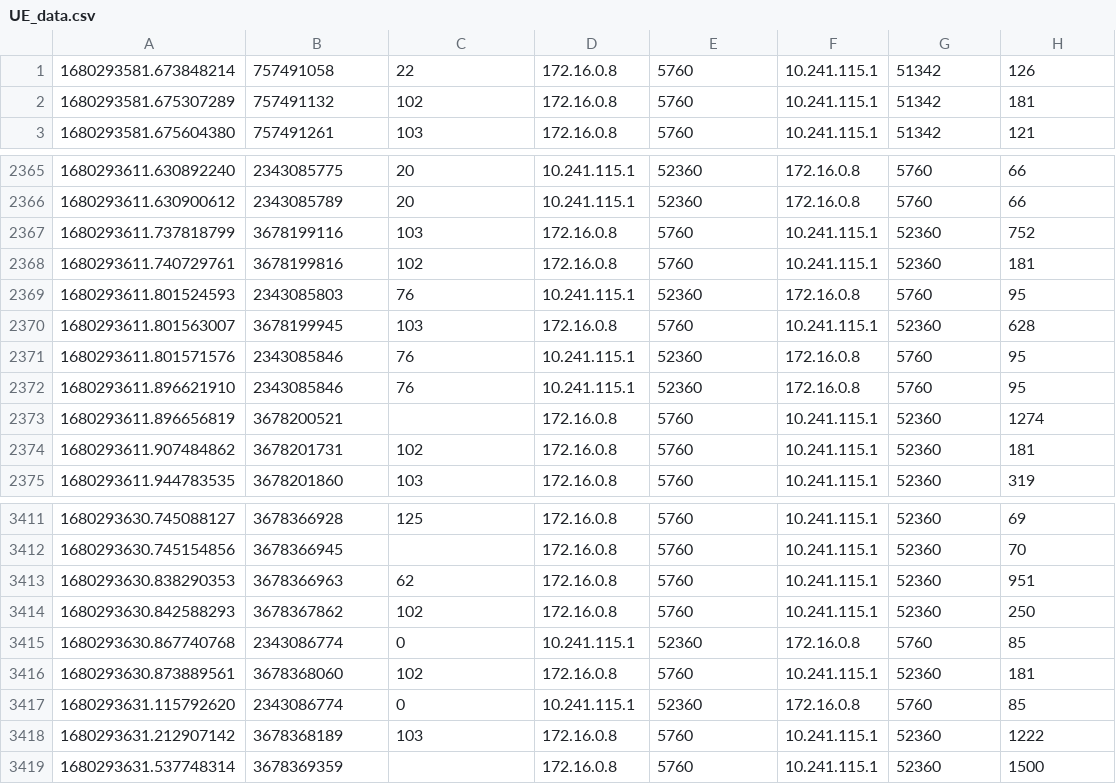
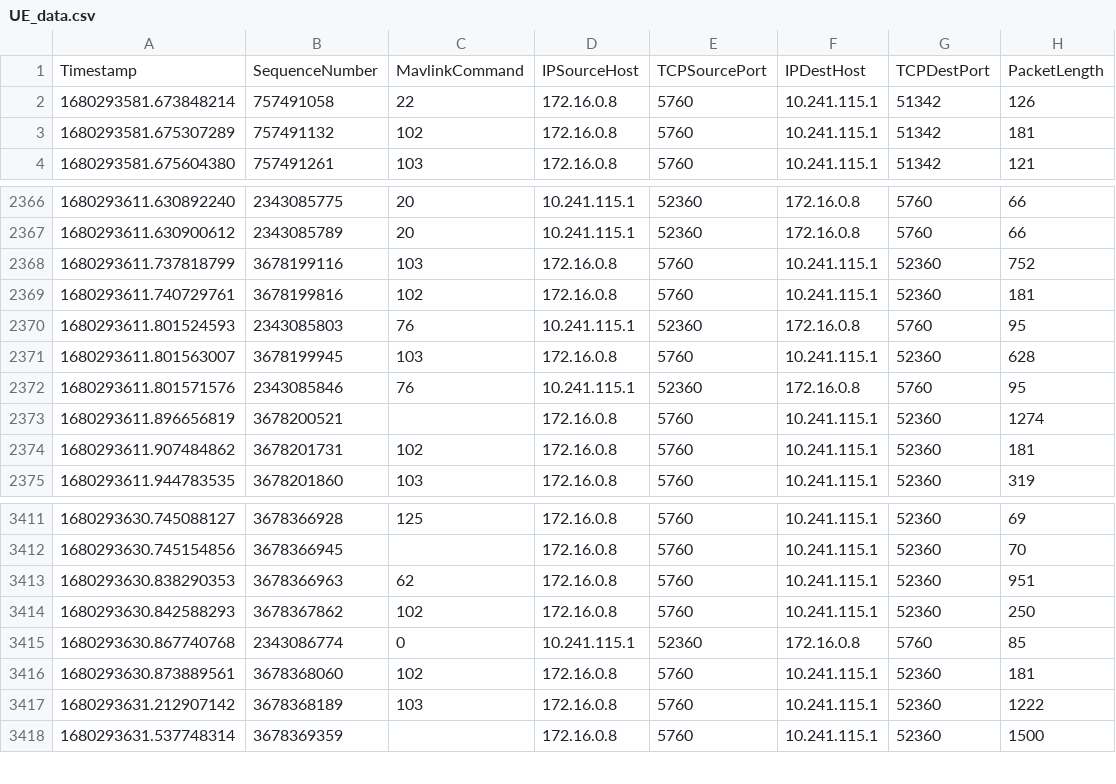
Before and after one commit to matbord/uav-data-collection, a CSV file: data/UE_data.csv (was UE_data.csv), drawn as a sheet; only a part is shown, gaps mark what is left out.

```diff
--- a/UE_data.csv
+++ b/data/UE_data.csv
@@ -1 +1,2 @@
+Timestamp,SequenceNumber,MavlinkCommand,IPSourceHost,TCPSourcePort,IPDestHost,TCPDestPort,PacketLength
 1680293581.673848214,757491058,22,172.16.0.8,5760,10.241.115.1,51342,126
@@ -2371,3 +2372,2 @@
 1680293611.801571576,2343085846,76,10.241.115.1,52360,172.16.0.8,5760,95
-1680293611.896621910,2343085846,76,10.241.115.1,52360,172.16.0.8,5760,95
 1680293611.896656819,3678200521,,172.16.0.8,5760,10.241.115.1,52360,1274
@@ -3416,3 +3416,2 @@
 1680293630.873889561,3678368060,102,172.16.0.8,5760,10.241.115.1,52360,181
-1680293631.115792620,2343086774,0,10.241.115.1,52360,172.16.0.8,5760,85
 1680293631.212907142,3678368189,103,172.16.0.8,5760,10.241.115.1,52360,1222
```
Also changed, not shown: data/BS_data.csv, 6 other files.
